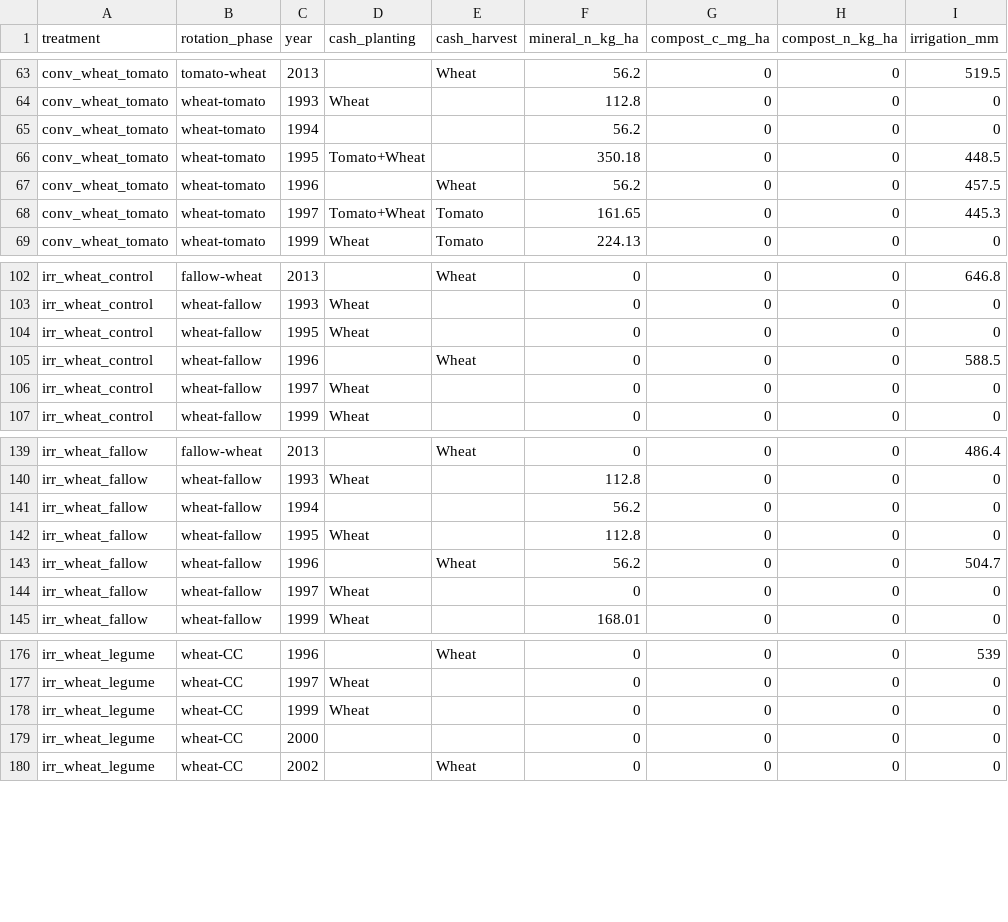
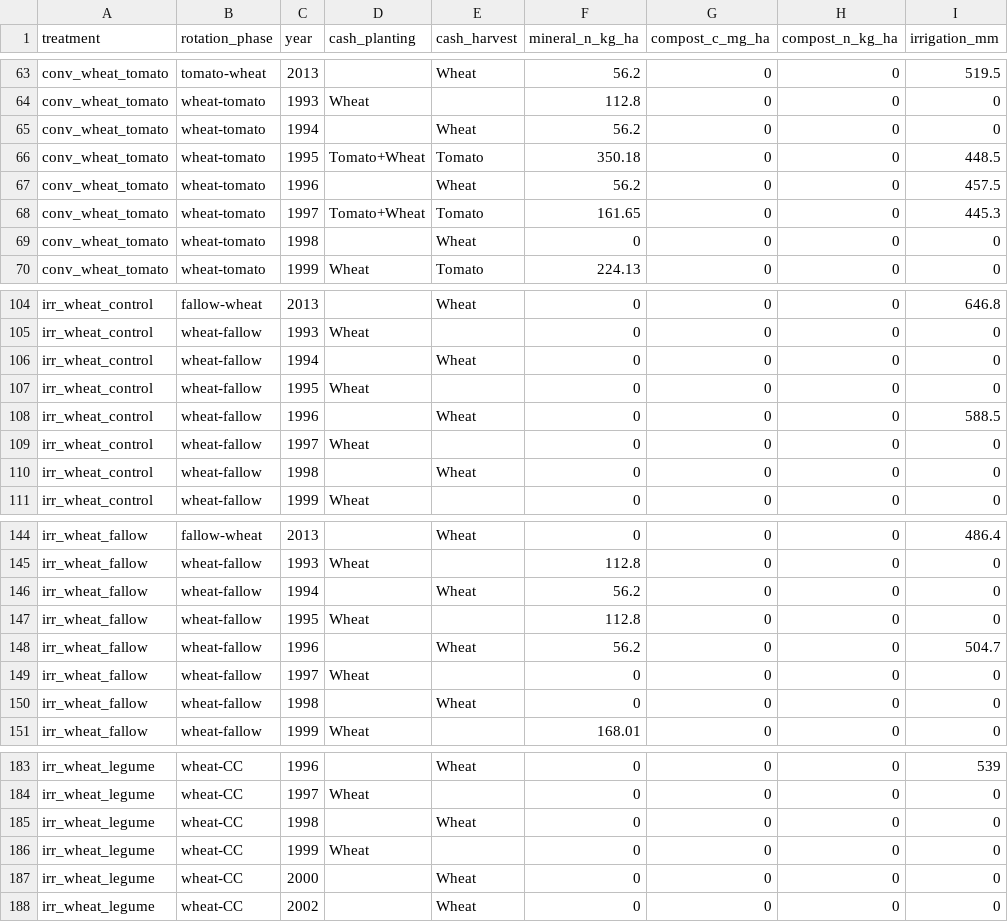
Before and after one commit to ccmmf/calibration, a CSV file: runs/russell_ranch/events_treatments/phase_year_summary.csv, drawn as a sheet; only a part is shown, gaps mark what is left out; the diff covers the shown part only.

Commit message:
Fill missing harvests
Signed-off-by: Aritra Dey <adey01027@gmail.com>

```diff
--- a/runs/russell_ranch/events_treatments/phase_year_summary.csv
+++ b/runs/russell_ranch/events_treatments/phase_year_summary.csv
@@ -64,6 +64,7 @@
 "conv_wheat_tomato","wheat-tomato","1993","Wheat","",112.8,0,0,0
-"conv_wheat_tomato","wheat-tomato","1994","","",56.2,0,0,0
-"conv_wheat_tomato","wheat-tomato","1995","Tomato+Wheat","",350.18,0,0,448.5
+"conv_wheat_tomato","wheat-tomato","1994","","Wheat",56.2,0,0,0
+"conv_wheat_tomato","wheat-tomato","1995","Tomato+Wheat","Tomato",350.18,0,0,448.5
 "conv_wheat_tomato","wheat-tomato","1996","","Wheat",56.2,0,0,457.5
 "conv_wheat_tomato","wheat-tomato","1997","Tomato+Wheat","Tomato",161.65,0,0,445.3
+"conv_wheat_tomato","wheat-tomato","1998","","Wheat",0,0,0,0
 "conv_wheat_tomato","wheat-tomato","1999","Wheat","Tomato",224.13,0,0,0
@@ -103,2 +105,3 @@
 "irr_wheat_control","wheat-fallow","1993","Wheat","",0,0,0,0
+"irr_wheat_control","wheat-fallow","1994","","Wheat",0,0,0,0
 "irr_wheat_control","wheat-fallow","1995","Wheat","",0,0,0,0
@@ -106,2 +109,3 @@
 "irr_wheat_control","wheat-fallow","1997","Wheat","",0,0,0,0
+"irr_wheat_control","wheat-fallow","1998","","Wheat",0,0,0,0
 "irr_wheat_control","wheat-fallow","1999","Wheat","",0,0,0,0
@@ -140,3 +145,3 @@
 "irr_wheat_fallow","wheat-fallow","1993","Wheat","",112.8,0,0,0
-"irr_wheat_fallow","wheat-fallow","1994","","",56.2,0,0,0
+"irr_wheat_fallow","wheat-fallow","1994","","Wheat",56.2,0,0,0
 "irr_wheat_fallow","wheat-fallow","1995","Wheat","",112.8,0,0,0
@@ -144,2 +149,3 @@
 "irr_wheat_fallow","wheat-fallow","1997","Wheat","",0,0,0,0
+"irr_wheat_fallow","wheat-fallow","1998","","Wheat",0,0,0,0
 "irr_wheat_fallow","wheat-fallow","1999","Wheat","",168.01,0,0,0
@@ -177,4 +184,5 @@
 "irr_wheat_legume","wheat-CC","1997","Wheat","",0,0,0,0
+"irr_wheat_legume","wheat-CC","1998","","Wheat",0,0,0,0
 "irr_wheat_legume","wheat-CC","1999","Wheat","",0,0,0,0
-"irr_wheat_legume","wheat-CC","2000","","",0,0,0,0
+"irr_wheat_legume","wheat-CC","2000","","Wheat",0,0,0,0
 "irr_wheat_legume","wheat-CC","2002","","Wheat",0,0,0,0
```
Also changed, not shown: 9 added rows and 18 edited cells elsewhere in this file, 25 other files.
